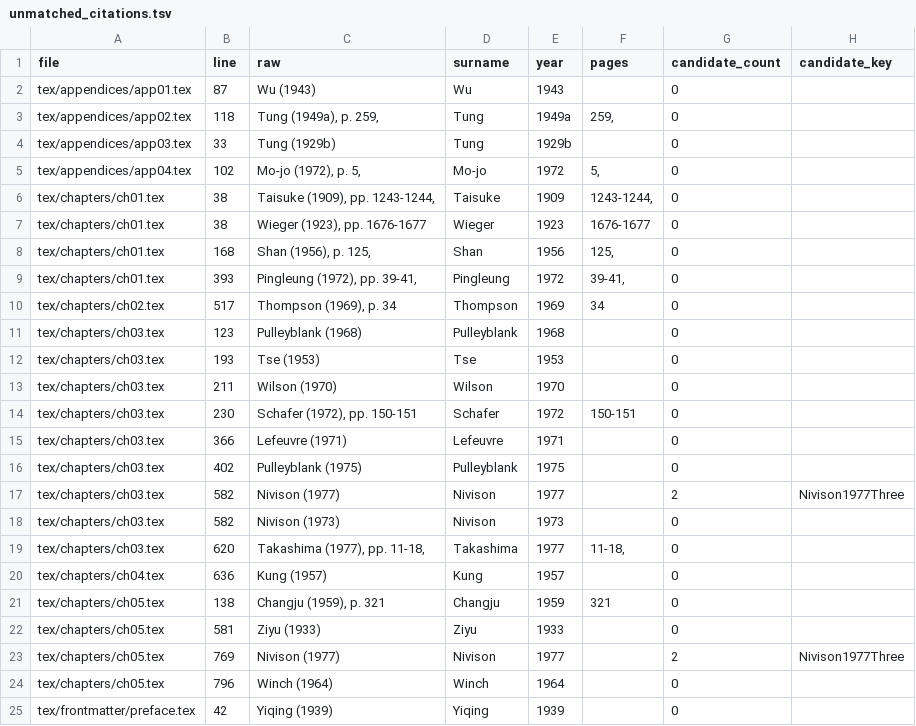
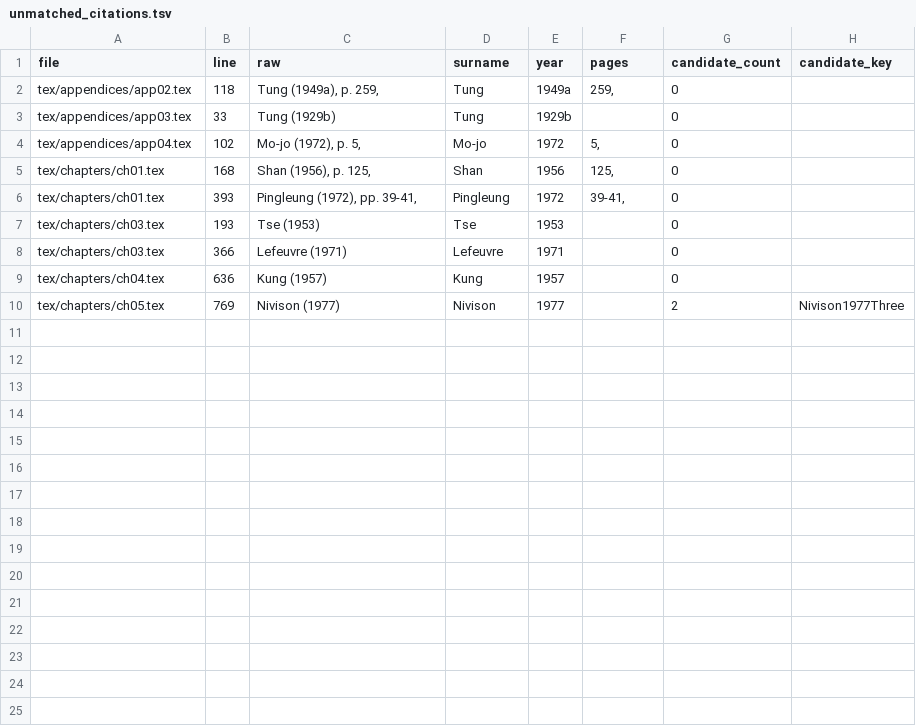
Before and after one commit to nh36/Keightley, a TSV file: build/qa/unmatched_citations.tsv, drawn as a sheet; the diff names each change by its address in the sheet, - before the commit and + after, or states it on an @@ line.

```diff
--- a/build/qa/unmatched_citations.tsv
+++ b/build/qa/unmatched_citations.tsv
-row 2: tex/appendices/app01.tex | 87 | Wu (1943) | Wu | 1943 |  | 0
-row 6: tex/chapters/ch01.tex | 38 | Taisuke (1909), pp. 1243-1244, | Taisuke | 1909 | 1243-1244, | 0
-row 7: tex/chapters/ch01.tex | 38 | Wieger (1923), pp. 1676-1677 | Wieger | 1923 | 1676-1677 | 0
-row 10: tex/chapters/ch02.tex | 517 | Thompson (1969), p. 34 | Thompson | 1969 | 34 | 0
-row 11: tex/chapters/ch03.tex | 123 | Pulleyblank (1968) | Pulleyblank | 1968 |  | 0
-row 13: tex/chapters/ch03.tex | 211 | Wilson (1970) | Wilson | 1970 |  | 0
-row 14: tex/chapters/ch03.tex | 230 | Schafer (1972), pp. 150-151 | Schafer | 1972 | 150-151 | 0
-row 16: tex/chapters/ch03.tex | 402 | Pulleyblank (1975) | Pulleyblank | 1975 |  | 0
-row 17: tex/chapters/ch03.tex | 582 | Nivison (1977) | Nivison | 1977 |  | 2 | Nivison1977Three
-row 18: tex/chapters/ch03.tex | 582 | Nivison (1973) | Nivison | 1973 |  | 0
-row 19: tex/chapters/ch03.tex | 620 | Takashima (1977), pp. 11-18, | Takashima | 1977 | 11-18, | 0
-row 21: tex/chapters/ch05.tex | 138 | Changju (1959), p. 321 | Changju | 1959 | 321 | 0
-row 22: tex/chapters/ch05.tex | 581 | Ziyu (1933) | Ziyu | 1933 |  | 0
-row 24: tex/chapters/ch05.tex | 796 | Winch (1964) | Winch | 1964 |  | 0
-row 25: tex/frontmatter/preface.tex | 42 | Yiqing (1939) | Yiqing | 1939 |  | 0
```
Also changed, not shown: data/citations.tsv, 4 other files.
